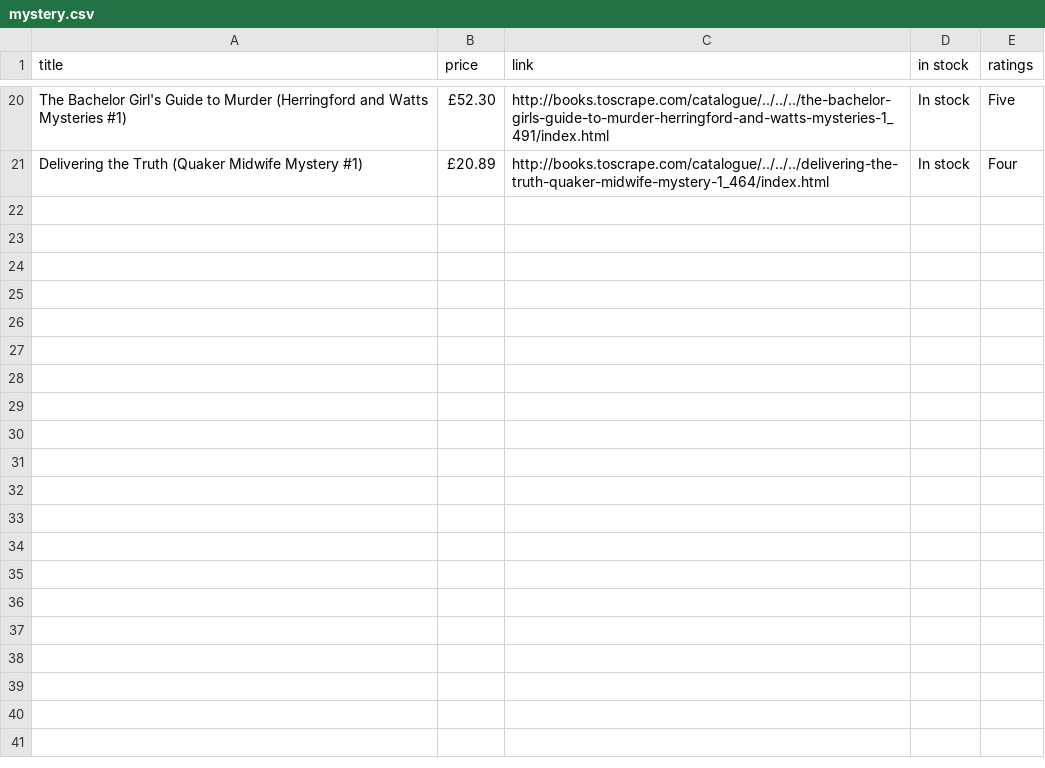
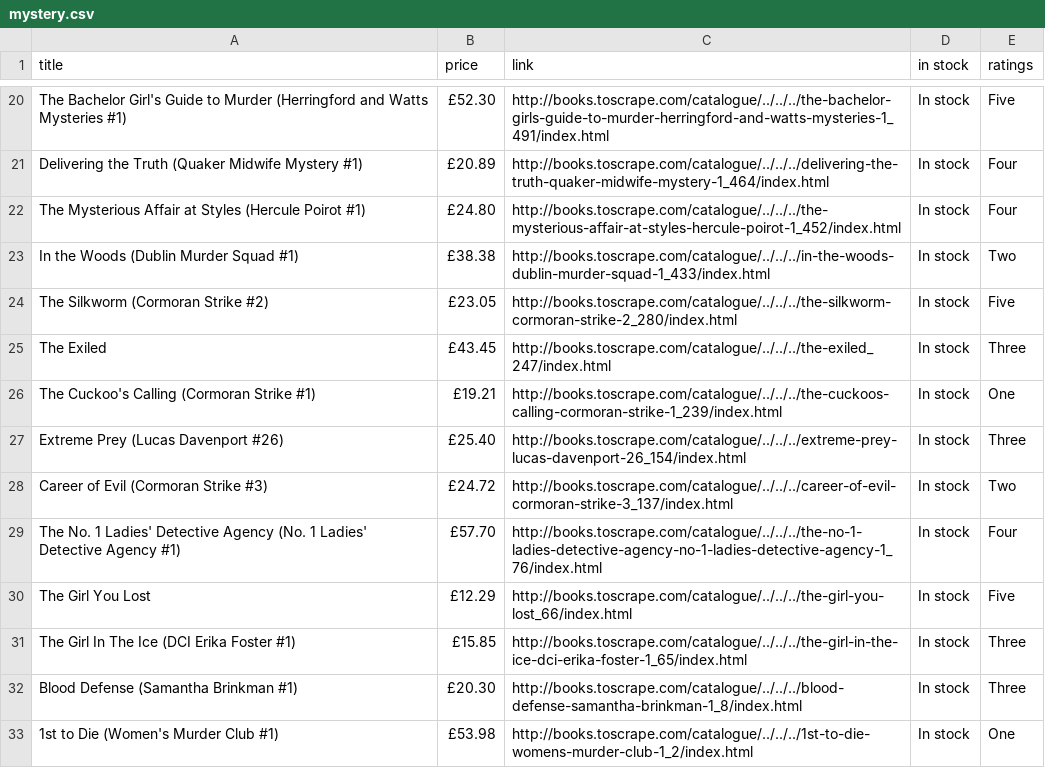
Before and after one commit to Sandy2080/Books-Online, a CSV file: categories/mystery.csv, drawn as a sheet; only a part is shown, gaps mark what is left out.

```diff
--- a/categories/mystery.csv
+++ b/categories/mystery.csv
@@ -21 +21,13 @@ The Bachelor Girl's Guide to Murder (Herringford and Watts Mysteries #1),£52.30
 Delivering the Truth (Quaker Midwife Mystery #1),£20.89,http://books.toscrape.com/catalogue/../../../delivering-the-truth-quaker-midwife-mystery-1_464/index.html,In stock,Four
+The Mysterious Affair at Styles (Hercule Poirot #1),£24.80,http://books.toscrape.com/catalogue/../../../the-mysterious-affair-at-styles-hercule-poirot-1_452/index.html,In stock,Four
+In the Woods (Dublin Murder Squad #1),£38.38,http://books.toscrape.com/catalogue/../../../in-the-woods-dublin-murder-squad-1_433/index.html,In stock,Two
+The Silkworm (Cormoran Strike #2),£23.05,http://books.toscrape.com/catalogue/../../../the-silkworm-cormoran-strike-2_280/index.html,In stock,Five
+The Exiled,£43.45,http://books.toscrape.com/catalogue/../../../the-exiled_247/index.html,In stock,Three
+The Cuckoo's Calling (Cormoran Strike #1),£19.21,http://books.toscrape.com/catalogue/../../../the-cuckoos-calling-cormoran-strike-1_239/index.html,In stock,One
+Extreme Prey (Lucas Davenport #26),£25.40,http://books.toscrape.com/catalogue/../../../extreme-prey-lucas-davenport-26_154/index.html,In stock,Three
+Career of Evil (Cormoran Strike #3),£24.72,http://books.toscrape.com/catalogue/../../../career-of-evil-cormoran-strike-3_137/index.html,In stock,Two
+The No. 1 Ladies' Detective Agency (No. 1 Ladies' Detective Agency #1),£57.70,http://books.toscrape.com/catalogue/../../../the-no-1-ladies-detective-agency-no-1-ladies-detective-agency-1_76/index.html,In stock,Four
+The Girl You Lost,£12.29,http://books.toscrape.com/catalogue/../../../the-girl-you-lost_66/index.html,In stock,Five
+The Girl In The Ice (DCI Erika Foster #1),£15.85,http://books.toscrape.com/catalogue/../../../the-girl-in-the-ice-dci-erika-foster-1_65/index.html,In stock,Three
+Blood Defense (Samantha Brinkman #1),£20.30,http://books.toscrape.com/catalogue/../../../blood-defense-samantha-brinkman-1_8/index.html,In stock,Three
+1st to Die (Women's Murder Club #1),£53.98,http://books.toscrape.com/catalogue/../../../1st-to-die-womens-murder-club-1_2/index.html,In stock,One
```
Also changed, not shown: categories/books.csv, categories/food and drink.csv, 13 other files.
